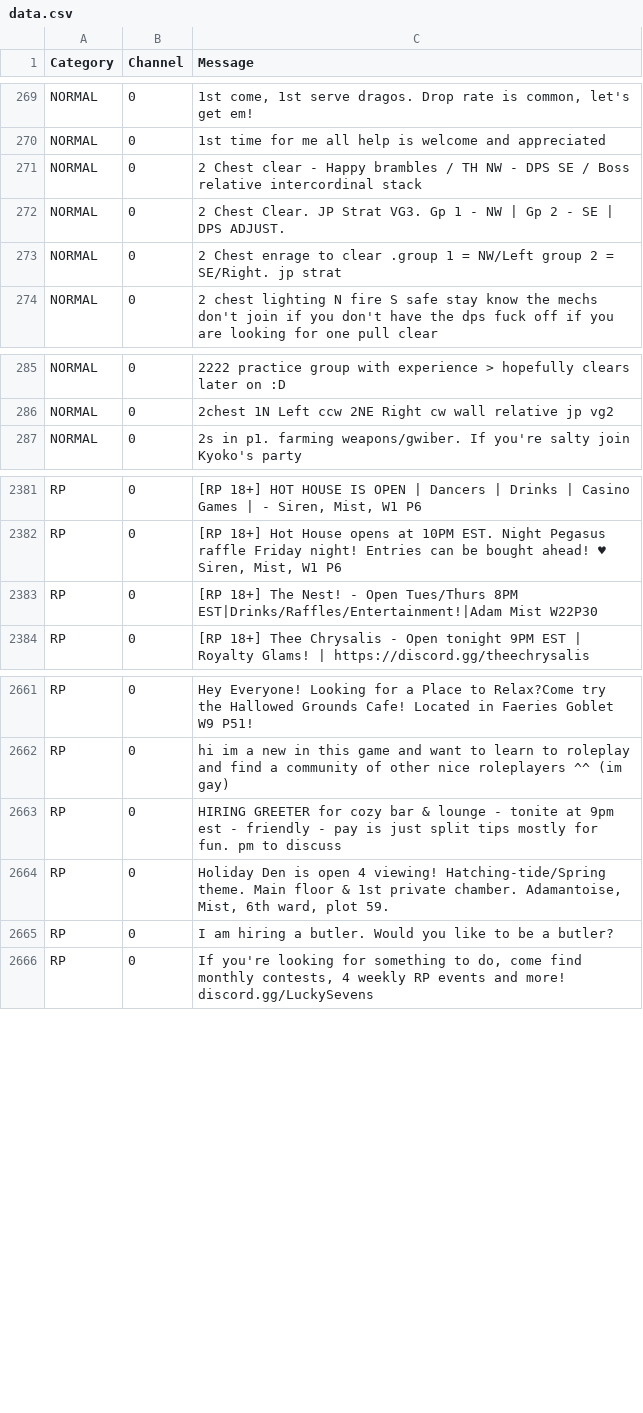
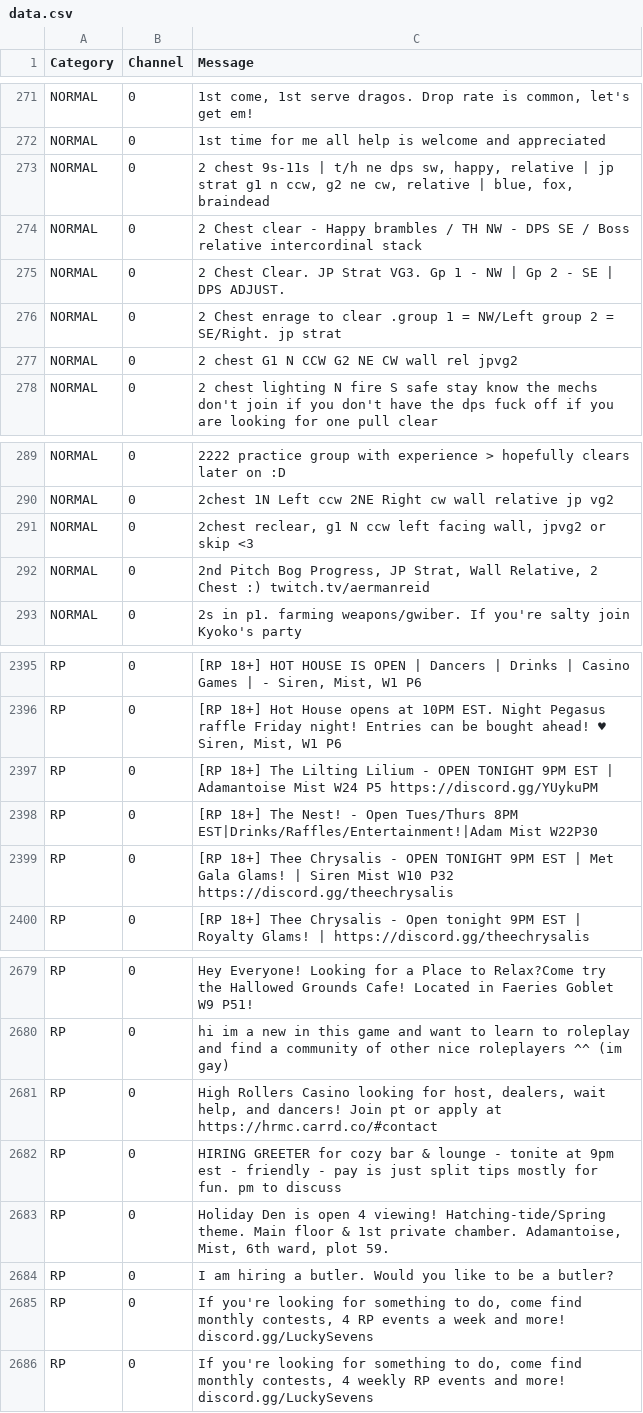
Before and after one commit to kalilistic/NoSoliciting, a CSV file: NoSoliciting.Trainer/data.csv, drawn as a sheet; only a part is shown, gaps mark what is left out; the diff covers the shown part only.

Commit message:
feat(data): add more

```diff
--- a/NoSoliciting.Trainer/data.csv
+++ b/NoSoliciting.Trainer/data.csv
@@ -270,2 +272,3 @@ NORMAL,0,"1st come, 1st serve dragos. Drop rate is common, let's get em!"
 NORMAL,0,1st time for me all help is welcome and appreciated
+NORMAL,0,"2 chest 9s-11s | t/h ne dps sw, happy, relative | jp strat g1 n ccw, g2 ne cw, relative | blue, fox, braindead"
 NORMAL,0,2 Chest clear - Happy brambles / TH NW - DPS SE / Boss relative intercordinal stack
@@ -273,2 +276,3 @@ NORMAL,0,2 Chest Clear. JP Strat VG3. Gp 1 - NW | Gp 2 - SE | DPS ADJUST.
 NORMAL,0,2 Chest enrage to clear .group 1 = NW/Left  group 2 = SE/Right. jp strat
+NORMAL,0,2 chest G1 N CCW G2 NE CW wall rel jpvg2
 NORMAL,0,2 chest lighting N fire S safe stay know the mechs don't join if you don't have the dps fuck off if you are looking for one pull clear
@@ -286,2 +290,4 @@ NORMAL,0,2222 practice group with experience > hopefully clears later on :D
 NORMAL,0,2chest 1N Left ccw 2NE Right cw wall relative jp vg2
+NORMAL,0,"2chest reclear, g1 N ccw left facing wall, jpvg2 or skip <3"
+NORMAL,0,"2nd Pitch Bog Progress, JP Strat, Wall Relative,  2 Chest :) twitch.tv/aermanreid"
 NORMAL,0,2s in p1. farming weapons/gwiber. If you're salty join Kyoko's party
@@ -2382,3 +2396,5 @@ RP,0,"[RP 18+] HOT HOUSE IS OPEN | Dancers | Drinks | Casino Games |  - Siren, M
 RP,0,"[RP 18+] Hot House opens at 10PM EST. Night Pegasus raffle Friday night! Entries can be bought ahead! ♥ Siren, Mist, W1 P6"
+RP,0,[RP 18+] The Lilting Lilium - OPEN TONIGHT 9PM EST | Adamantoise Mist W24 P5 https://discord.gg/YUykuPM
 RP,0,[RP 18+] The Nest! - Open Tues/Thurs 8PM EST|Drinks/Raffles/Entertainment!|Adam Mist W22P30
+RP,0,[RP 18+] Thee Chrysalis - OPEN TONIGHT 9PM EST | Met Gala Glams! | Siren Mist W10 P32 https://discord.gg/theechrysalis
 RP,0,[RP 18+] Thee Chrysalis - Open tonight 9PM EST | Royalty Glams! | https://discord.gg/theechrysalis
@@ -2662,2 +2680,3 @@ RP,0,Hey Everyone! Looking for a Place to Relax?Come try the Hallowed Grounds Ca
 RP,0,hi im a new in this game and want to learn to roleplay and find a community of other nice roleplayers ^^ (im gay)
+RP,0,"High Rollers Casino looking for host, dealers, wait help, and dancers! Join pt or apply at https://hrmc.carrd.co/#contact"
 RP,0,HIRING GREETER for cozy bar & lounge - tonite at 9pm est - friendly - pay is just split tips mostly for fun. pm to discuss
@@ -2665,2 +2684,3 @@ RP,0,"Holiday Den is open 4 viewing! Hatching-tide/Spring theme. Main floor & 1s
 RP,0,I am hiring a butler. Would you like to be a butler?
+RP,0,"If you're looking for something to do, come find monthly contests, 4 RP events a week and more! discord.gg/LuckySevens"
 RP,0,"If you're looking for something to do, come find monthly contests, 4 weekly RP events and more! discord.gg/LuckySevens"
```
Also changed, not shown: 23 added rows elsewhere in this file.
